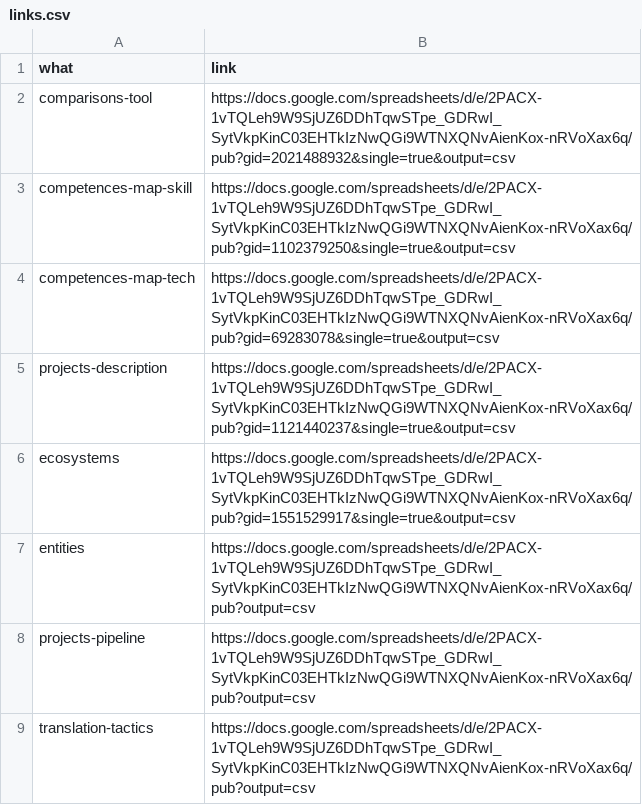
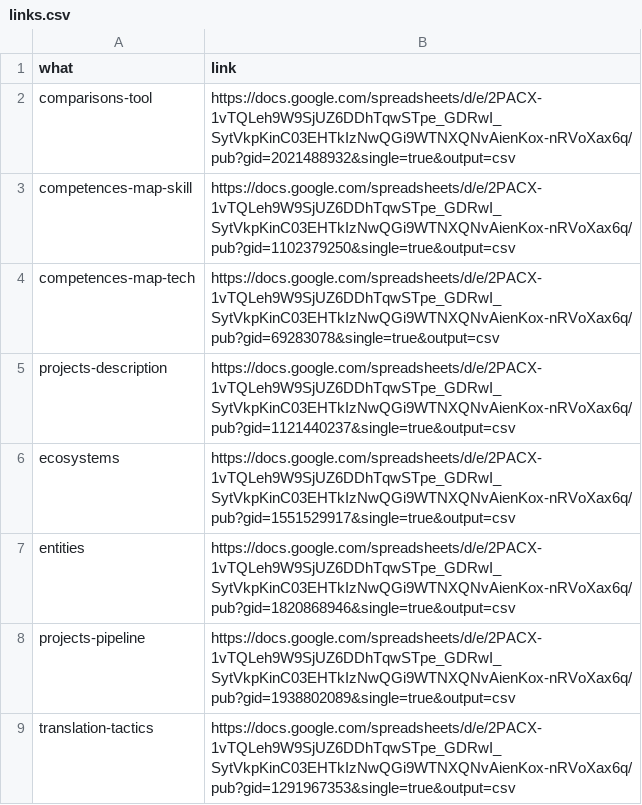
Before and after one commit to fre-denni/ICH_Atlas_Maps, a CSV file: data/links.csv, drawn as a sheet.

Commit message:
updated dataset download pipeline

```diff
--- a/data/links.csv
+++ b/data/links.csv
@@ -6,4 +6,4 @@ projects-description,https://docs.google.com/spreadsheets/d/e/2PACX-1vTQLeh9W9Sj
 ecosystems,https://docs.google.com/spreadsheets/d/e/2PACX-1vTQLeh9W9SjUZ6DDhTqwSTpe_GDRwI_SytVkpKinC03EHTkIzNwQGi9WTNXQNvAienKox-nRVoXax6q/pub?gid=1551529917&single=true&output=csv
-entities,https://docs.google.com/spreadsheets/d/e/2PACX-1vTQLeh9W9SjUZ6DDhTqwSTpe_GDRwI_SytVkpKinC03EHTkIzNwQGi9WTNXQNvAienKox-nRVoXax6q/pub?output=csv
-projects-pipeline,https://docs.google.com/spreadsheets/d/e/2PACX-1vTQLeh9W9SjUZ6DDhTqwSTpe_GDRwI_SytVkpKinC03EHTkIzNwQGi9WTNXQNvAienKox-nRVoXax6q/pub?output=csv
-translation-tactics,https://docs.google.com/spreadsheets/d/e/2PACX-1vTQLeh9W9SjUZ6DDhTqwSTpe_GDRwI_SytVkpKinC03EHTkIzNwQGi9WTNXQNvAienKox-nRVoXax6q/pub?output=csv
+entities,https://docs.google.com/spreadsheets/d/e/2PACX-1vTQLeh9W9SjUZ6DDhTqwSTpe_GDRwI_SytVkpKinC03EHTkIzNwQGi9WTNXQNvAienKox-nRVoXax6q/pub?gid=1820868946&single=true&output=csv
+projects-pipeline,https://docs.google.com/spreadsheets/d/e/2PACX-1vTQLeh9W9SjUZ6DDhTqwSTpe_GDRwI_SytVkpKinC03EHTkIzNwQGi9WTNXQNvAienKox-nRVoXax6q/pub?gid=1938802089&single=true&output=csv
+translation-tactics,https://docs.google.com/spreadsheets/d/e/2PACX-1vTQLeh9W9SjUZ6DDhTqwSTpe_GDRwI_SytVkpKinC03EHTkIzNwQGi9WTNXQNvAienKox-nRVoXax6q/pub?gid=1291967353&single=true&output=csv
```
Also changed, not shown: 5 other files.
